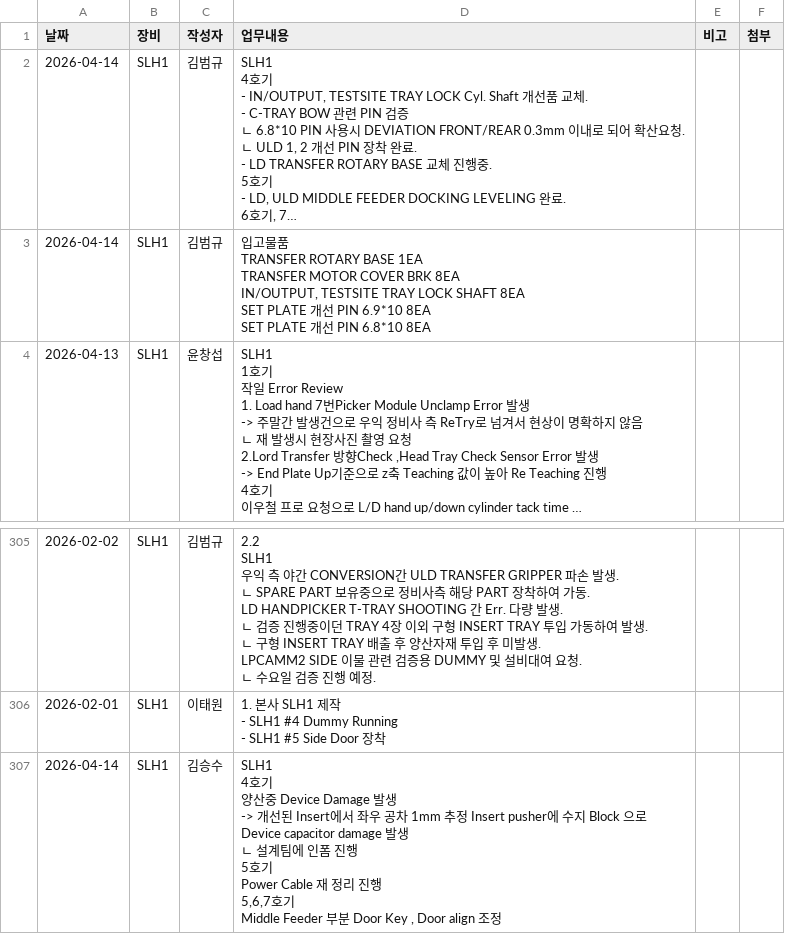
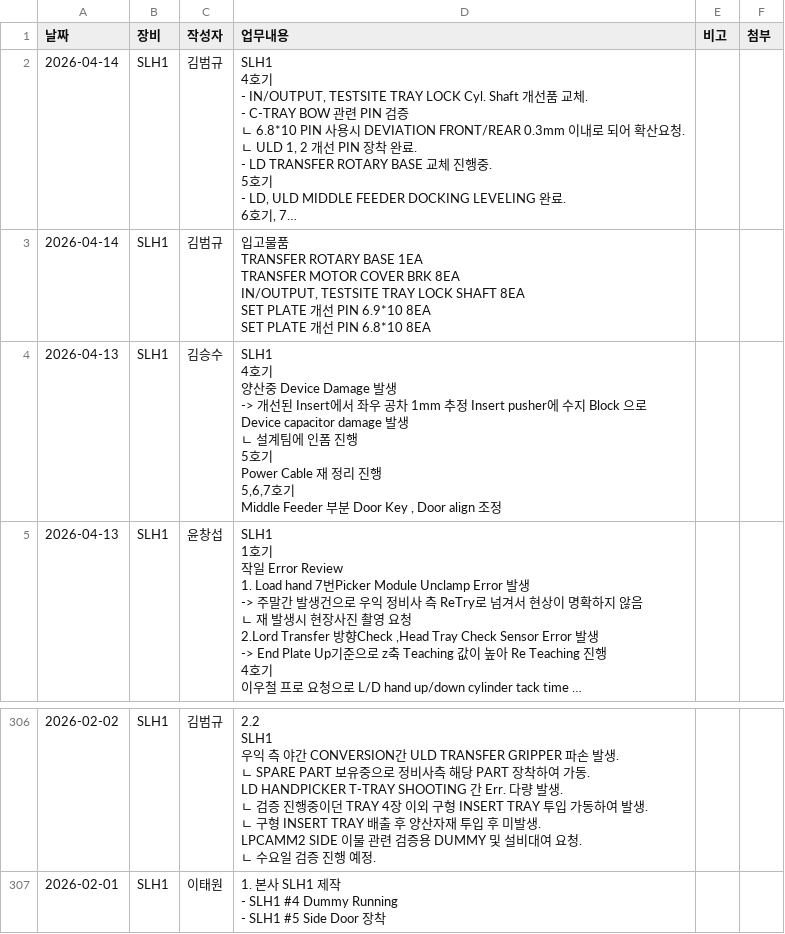
Before and after one commit to Saltlightchoi/my-work-log, a CSV file: data.csv, drawn as a sheet; only a part is shown, gaps mark what is left out; long unchanged cells end in …; removed rows and columns are numbered as before the commit, all else as after; ↵ is a line break in a cell; the diff names each change by its address in the sheet, - before the commit and + after, or states it on an @@ line.

Commit message:
Edit Log

```diff
--- a/data.csv
+++ b/data.csv
+row 4: 2026-04-13 | SLH1 | 김승수 | SLH1 ↵ 4호기 ↵ 양산중 Device Damage 발생 ↵ -> 개선된 Insert에서 좌우 공차 1mm 추정 Insert pusher에 수지 Block 으로 Device capacitor damage 발생 ↵ ㄴ 설계팀에 인폼 진행 ↵ 5호기 ↵ Power Cable 재 정리 진행 ↵ 5,6,7호기 ↵ Middle Feeder 부분 Door Key , Door align 조정
-row 307: 2026-04-14 | SLH1 | 김승수 | SLH1 ↵ 4호기 ↵ 양산중 Device Damage 발생 ↵ -> 개선된 Insert에서 좌우 공차 1mm 추정 Insert pusher에 수지 Block 으로 Device capacitor damage 발생 ↵ ㄴ 설계팀에 인폼 진행 ↵ 5호기 ↵ Power Cable 재 정리 진행 ↵ 5,6,7호기 ↵ Middle Feeder 부분 Door Key , Door align 조정
```
